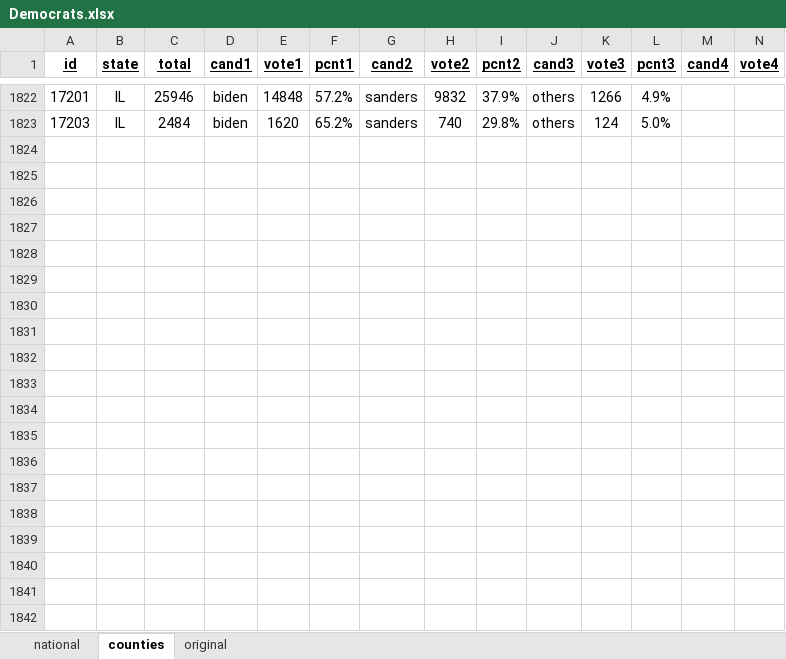
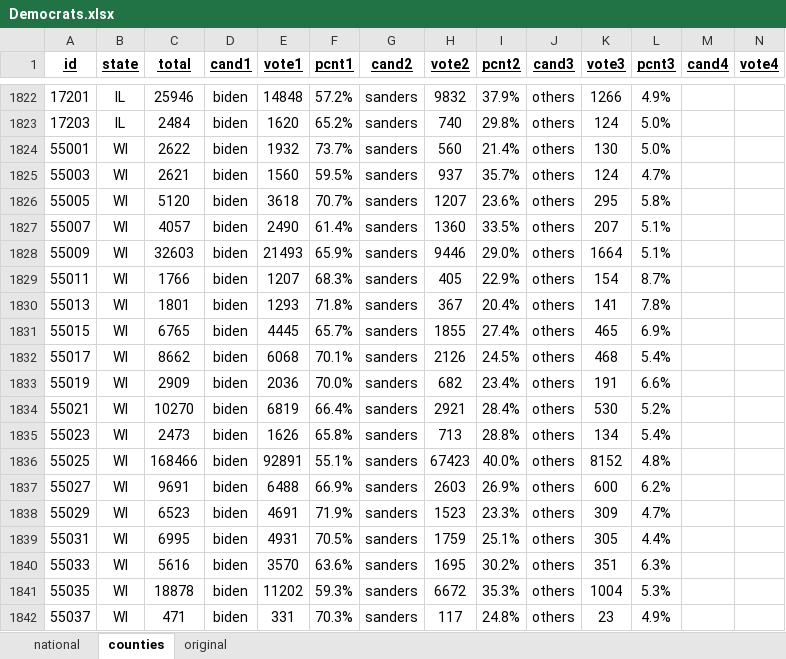
Before and after one commit to Nir-0z/USA, an Excel workbook: Results/2020/Primaries/Democrats.xlsx, sheet counties, drawn as a sheet; only a part is shown, gaps mark what is left out; values as stored, in another font and other column widths than the file's, no borders; rows hold the shown columns only; the diff covers the shown part only; the diff names each change by its address in the sheet, - before the commit and + after, or states it on an @@ line.

```diff
--- a/Results/2020/Primaries/Democrats.xlsx (sheet counties)
+++ b/Results/2020/Primaries/Democrats.xlsx (sheet counties)
+row 1824: 55001 | WI | 2622 | biden | 1932 | 73.7% | sanders | 560 | 21.4% | others | 130 | 5.0%
+row 1825: 55003 | WI | 2621 | biden | 1560 | 59.5% | sanders | 937 | 35.7% | others | 124 | 4.7%
+row 1826: 55005 | WI | 5120 | biden | 3618 | 70.7% | sanders | 1207 | 23.6% | others | 295 | 5.8%
+row 1827: 55007 | WI | 4057 | biden | 2490 | 61.4% | sanders | 1360 | 33.5% | others | 207 | 5.1%
+row 1828: 55009 | WI | 32603 | biden | 21493 | 65.9% | sanders | 9446 | 29.0% | others | 1664 | 5.1%
+row 1829: 55011 | WI | 1766 | biden | 1207 | 68.3% | sanders | 405 | 22.9% | others | 154 | 8.7%
+row 1830: 55013 | WI | 1801 | biden | 1293 | 71.8% | sanders | 367 | 20.4% | others | 141 | 7.8%
+row 1831: 55015 | WI | 6765 | biden | 4445 | 65.7% | sanders | 1855 | 27.4% | others | 465 | 6.9%
+row 1832: 55017 | WI | 8662 | biden | 6068 | 70.1% | sanders | 2126 | 24.5% | others | 468 | 5.4%
+row 1833: 55019 | WI | 2909 | biden | 2036 | 70.0% | sanders | 682 | 23.4% | others | 191 | 6.6%
+row 1834: 55021 | WI | 10270 | biden | 6819 | 66.4% | sanders | 2921 | 28.4% | others | 530 | 5.2%
+row 1835: 55023 | WI | 2473 | biden | 1626 | 65.8% | sanders | 713 | 28.8% | others | 134 | 5.4%
+row 1836: 55025 | WI | 168466 | biden | 92891 | 55.1% | sanders | 67423 | 40.0% | others | 8152 | 4.8%
+row 1837: 55027 | WI | 9691 | biden | 6488 | 66.9% | sanders | 2603 | 26.9% | others | 600 | 6.2%
+row 1838: 55029 | WI | 6523 | biden | 4691 | 71.9% | sanders | 1523 | 23.3% | others | 309 | 4.7%
+row 1839: 55031 | WI | 6995 | biden | 4931 | 70.5% | sanders | 1759 | 25.1% | others | 305 | 4.4%
+row 1840: 55033 | WI | 5616 | biden | 3570 | 63.6% | sanders | 1695 | 30.2% | others | 351 | 6.3%
+row 1841: 55035 | WI | 18878 | biden | 11202 | 59.3% | sanders | 6672 | 35.3% | others | 1004 | 5.3%
+row 1842: 55037 | WI | 471 | biden | 331 | 70.3% | sanders | 117 | 24.8% | others | 23 | 4.9%
```
Also changed, not shown: 76 added rows and 3 edited cells elsewhere in this sheet, sheet original, sheet national, 20 other files.
